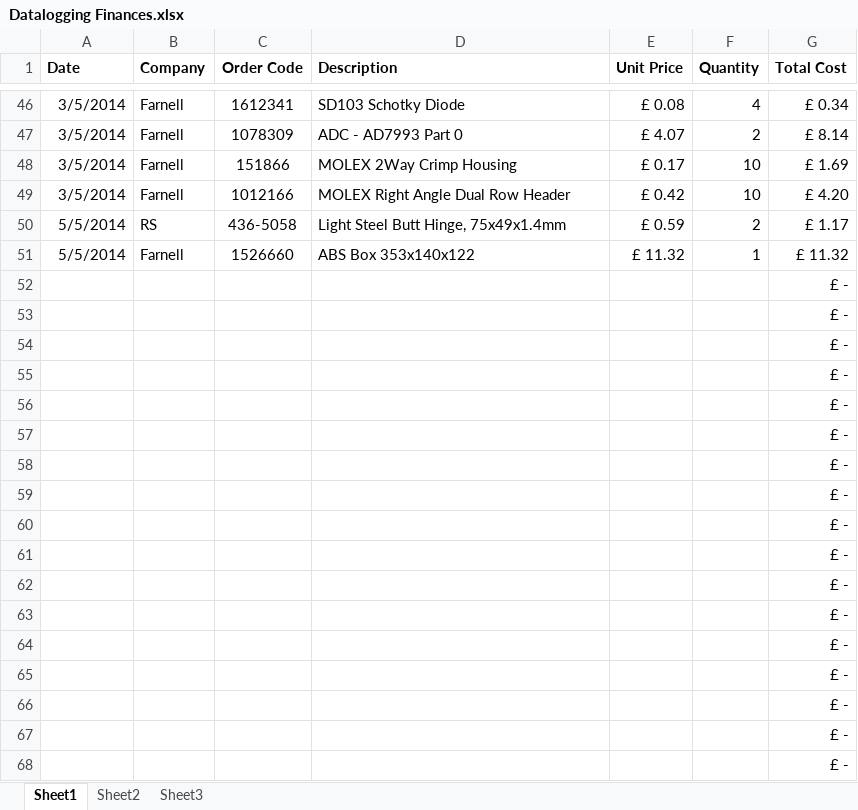
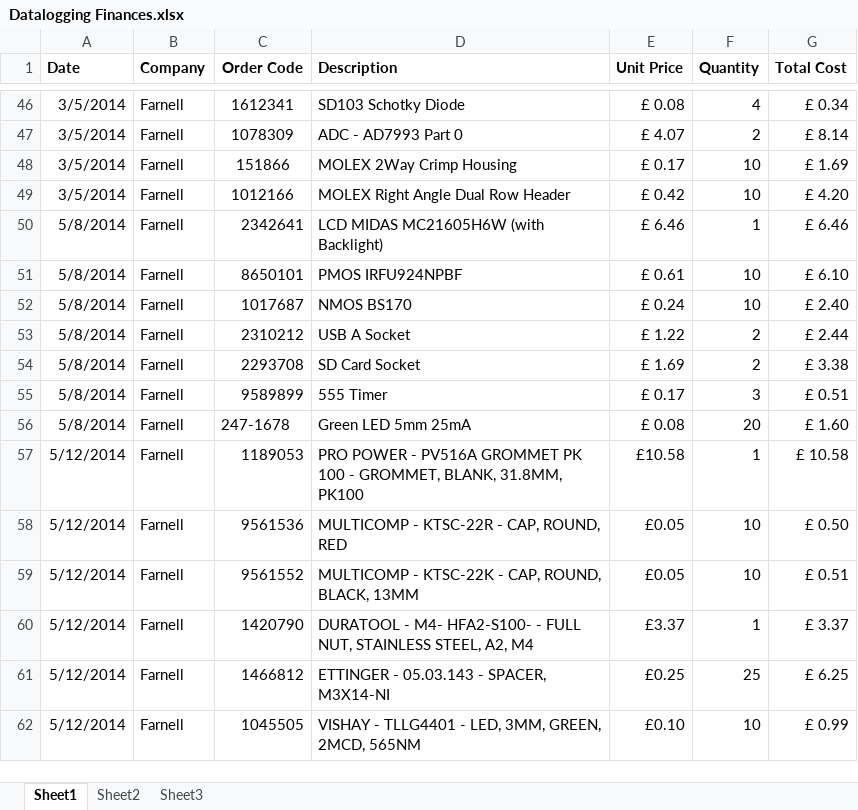
Before and after one commit to equinoxorg/ekoHub, an Excel workbook: Documents/Datalogging Finances.xlsx, sheet Sheet1, drawn as a sheet; only a part is shown, gaps mark what is left out; values as stored, in another font and other column widths than the file's, no borders; removed rows and columns are numbered as before the commit, all else as after; the diff covers the shown part only; the diff names each change by its address in the sheet, - before the commit and + after, or states it on an @@ line.

```diff
--- a/Documents/Datalogging Finances.xlsx (sheet Sheet1)
+++ b/Documents/Datalogging Finances.xlsx (sheet Sheet1)
-row 50: 5/5/2014 | RS | 436-5058 | Light Steel Butt Hinge, 75x49x1.4mm | £ 0.59 | 2 | £ 1.17
-row 51: 5/5/2014 | Farnell | 1526660 | ABS Box 353x140x122 | £ 11.32 | 1 | £ 11.32
-row 52:  |  |  |  |  |  | £ -
-row 53:  |  |  |  |  |  | £ -
-row 54:  |  |  |  |  |  | £ -
-row 55:  |  |  |  |  |  | £ -
-row 56:  |  |  |  |  |  | £ -
-row 57:  |  |  |  |  |  | £ -
-row 58:  |  |  |  |  |  | £ -
-row 59:  |  |  |  |  |  | £ -
-row 60:  |  |  |  |  |  | £ -
-row 61:  |  |  |  |  |  | £ -
-row 62:  |  |  |  |  |  | £ -
-row 63:  |  |  |  |  |  | £ -
-row 64:  |  |  |  |  |  | £ -
-row 65:  |  |  |  |  |  | £ -
-row 66:  |  |  |  |  |  | £ -
-row 67:  |  |  |  |  |  | £ -
-row 68:  |  |  |  |  |  | £ -
+row 50: 5/8/2014 | Farnell | 2342641 | LCD MIDAS MC21605H6W (with Backlight) | £ 6.46 | 1 | £ 6.46
+row 51: 5/8/2014 | Farnell | 8650101 | PMOS IRFU924NPBF | £ 0.61 | 10 | £ 6.10
+row 52: 5/8/2014 | Farnell | 1017687 | NMOS BS170 | £ 0.24 | 10 | £ 2.40
+row 53: 5/8/2014 | Farnell | 2310212 | USB A Socket | £ 1.22 | 2 | £ 2.44
+row 54: 5/8/2014 | Farnell | 2293708 | SD Card Socket | £ 1.69 | 2 | £ 3.38
+row 55: 5/8/2014 | Farnell | 9589899 | 555 Timer | £ 0.17 | 3 | £ 0.51
+row 56: 5/8/2014 | Farnell | 247-1678 | Green LED 5mm 25mA | £ 0.08 | 20 | £ 1.60
+row 57: 5/12/2014 | Farnell | 1189053 | PRO POWER - PV516A GROMMET PK 100 - GROMMET, BLANK, 31.8MM, PK100 | £10.58 | 1 | £ 10.58
+row 58: 5/12/2014 | Farnell | 9561536 | MULTICOMP - KTSC-22R - CAP, ROUND, RED | £0.05 | 10 | £ 0.50
+row 59: 5/12/2014 | Farnell | 9561552 | MULTICOMP - KTSC-22K - CAP, ROUND, BLACK, 13MM | £0.05 | 10 | £ 0.51
+row 60: 5/12/2014 | Farnell | 1420790 | DURATOOL - M4- HFA2-S100- - FULL NUT, STAINLESS STEEL, A2, M4 | £3.37 | 1 | £ 3.37
+row 61: 5/12/2014 | Farnell | 1466812 | ETTINGER - 05.03.143 - SPACER, M3X14-NI | £0.25 | 25 | £ 6.25
+row 62: 5/12/2014 | Farnell | 1045505 | VISHAY - TLLG4401 - LED, 3MM, GREEN, 2MCD, 565NM | £0.10 | 10 | £ 0.99
```
Also changed, not shown: 6 added rows elsewhere in this sheet, 1 other file.
